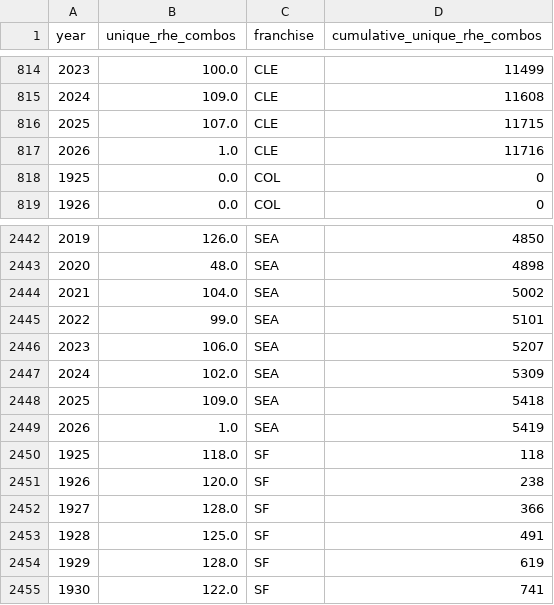
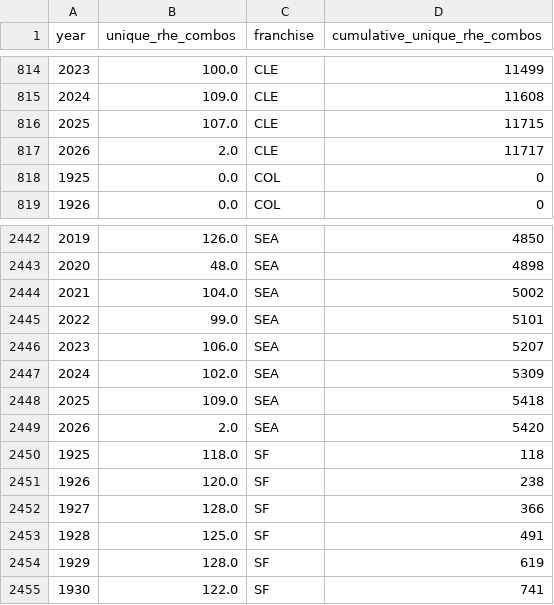
Before and after one commit to JacobPilawa/box_scorigami, a CSV file: validation/franchise_combo_tracking.csv, drawn as a sheet; only a part is shown, gaps mark what is left out.

```diff
--- a/validation/franchise_combo_tracking.csv
+++ b/validation/franchise_combo_tracking.csv
@@ -816,3 +816,3 @@ year,unique_rhe_combos,franchise,cumulative_unique_rhe_combos
 2025,107.0,CLE,11715
-2026,1.0,CLE,11716
+2026,2.0,CLE,11717
 1925,0.0,COL,0
@@ -2448,3 +2448,3 @@ year,unique_rhe_combos,franchise,cumulative_unique_rhe_combos
 2025,109.0,SEA,5418
-2026,1.0,SEA,5419
+2026,2.0,SEA,5420
 1925,118.0,SF,118
```
Also changed, not shown: validation/games_by_year.csv, validation/panel_sanity.csv, 17 other files.
